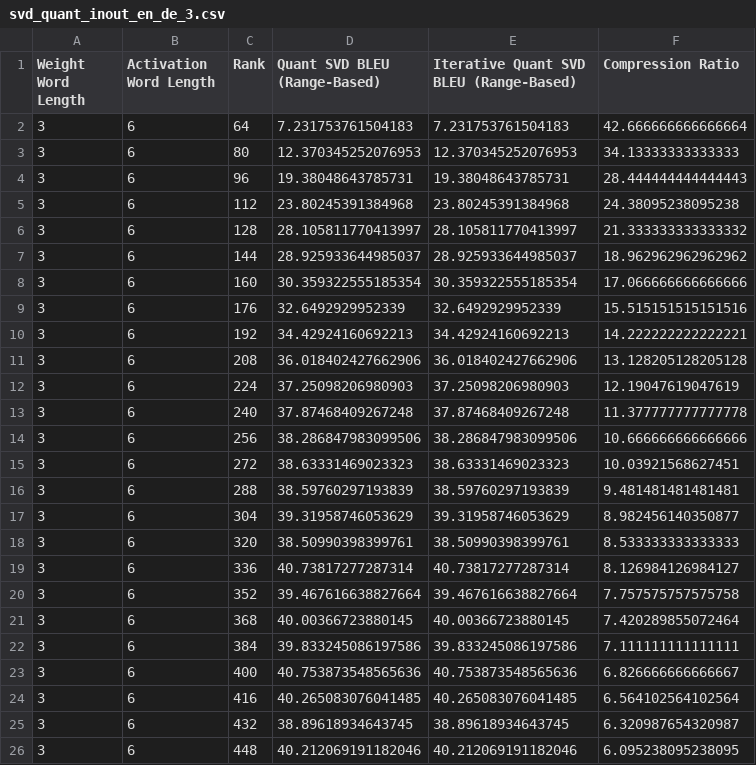
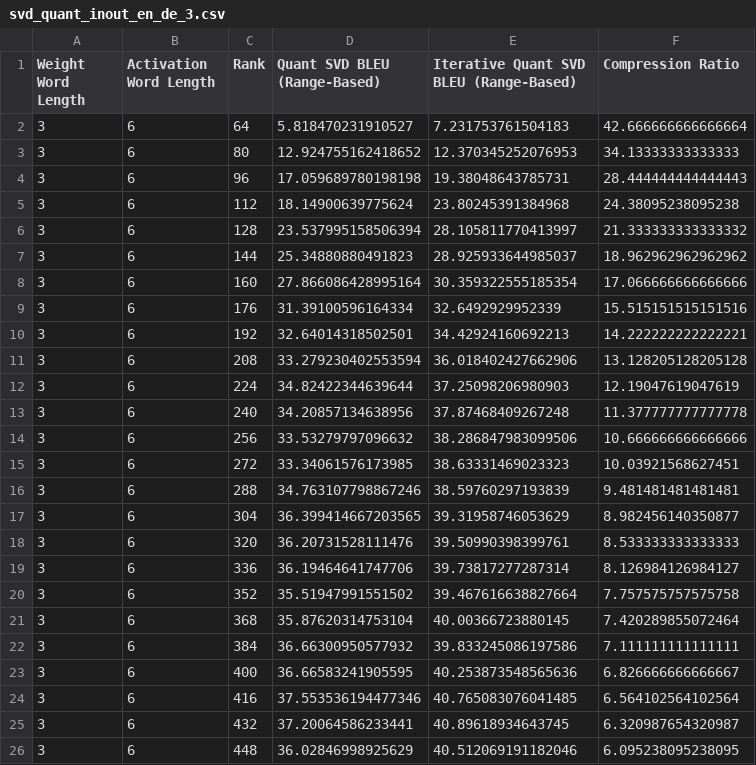
Before and after one commit to justinhuang666666/Approximate-Matrix-Vector-Multiplication, a CSV file: simulation_result/svd_quant_inout_en_de_3.csv, drawn as a sheet; only a part is shown; the diff covers the shown part only.

```diff
--- a/simulation_result/svd_quant_inout_en_de_3.csv
+++ b/simulation_result/svd_quant_inout_en_de_3.csv
@@ -1,26 +1,26 @@
 Weight Word Length,Activation Word Length,Rank,Quant SVD BLEU (Range-Based),Iterative Quant SVD BLEU (Range-Based),Compression Ratio
-3,6,64,7.231753761504183,7.231753761504183,42.666666666666664
-3,6,80,12.370345252076953,12.370345252076953,34.13333333333333
-3,6,96,19.38048643785731,19.38048643785731,28.444444444444443
-3,6,112,23.80245391384968,23.80245391384968,24.38095238095238
-3,6,128,28.105811770413997,28.105811770413997,21.333333333333332
-3,6,144,28.925933644985037,28.925933644985037,18.962962962962962
-3,6,160,30.359322555185354,30.359322555185354,17.066666666666666
-3,6,176,32.6492929952339,32.6492929952339,15.515151515151516
-3,6,192,34.42924160692213,34.42924160692213,14.222222222222221
-3,6,208,36.018402427662906,36.018402427662906,13.128205128205128
-3,6,224,37.25098206980903,37.25098206980903,12.19047619047619
-3,6,240,37.87468409267248,37.87468409267248,11.377777777777778
-3,6,256,38.286847983099506,38.286847983099506,10.666666666666666
-3,6,272,38.63331469023323,38.63331469023323,10.03921568627451
-3,6,288,38.59760297193839,38.59760297193839,9.481481481481481
-3,6,304,39.31958746053629,39.31958746053629,8.982456140350877
-3,6,320,38.50990398399761,38.50990398399761,8.533333333333333
-3,6,336,40.73817277287314,40.73817277287314,8.126984126984127
-3,6,352,39.467616638827664,39.467616638827664,7.757575757575758
-3,6,368,40.00366723880145,40.00366723880145,7.420289855072464
-3,6,384,39.833245086197586,39.833245086197586,7.111111111111111
-3,6,400,40.753873548565636,40.753873548565636,6.826666666666667
-3,6,416,40.265083076041485,40.265083076041485,6.564102564102564
-3,6,432,38.89618934643745,38.89618934643745,6.320987654320987
-3,6,448,40.212069191182046,40.212069191182046,6.095238095238095
+3,6,64,5.818470231910527,7.231753761504183,42.666666666666664
+3,6,80,12.924755162418652,12.370345252076953,34.13333333333333
+3,6,96,17.059689780198198,19.38048643785731,28.444444444444443
+3,6,112,18.14900639775624,23.80245391384968,24.38095238095238
+3,6,128,23.537995158506394,28.105811770413997,21.333333333333332
+3,6,144,25.34880880491823,28.925933644985037,18.962962962962962
+3,6,160,27.866086428995164,30.359322555185354,17.066666666666666
+3,6,176,31.39100596164334,32.6492929952339,15.515151515151516
+3,6,192,32.64014318502501,34.42924160692213,14.222222222222221
+3,6,208,33.279230402553594,36.018402427662906,13.128205128205128
+3,6,224,34.82422344639644,37.25098206980903,12.19047619047619
+3,6,240,34.20857134638956,37.87468409267248,11.377777777777778
+3,6,256,33.53279797096632,38.286847983099506,10.666666666666666
+3,6,272,33.34061576173985,38.63331469023323,10.03921568627451
+3,6,288,34.763107798867246,38.59760297193839,9.481481481481481
+3,6,304,36.399414667203565,39.31958746053629,8.982456140350877
+3,6,320,36.20731528111476,39.50990398399761,8.533333333333333
+3,6,336,36.19464641747706,39.73817277287314,8.126984126984127
+3,6,352,35.51947991551502,39.467616638827664,7.757575757575758
+3,6,368,35.87620314753104,40.00366723880145,7.420289855072464
+3,6,384,36.66300950577932,39.833245086197586,7.111111111111111
+3,6,400,36.66583241905595,40.253873548565636,6.826666666666667
+3,6,416,37.553536194477346,40.765083076041485,6.564102564102564
+3,6,432,37.20064586233441,40.89618934643745,6.320987654320987
+3,6,448,36.02846998925629,40.512069191182046,6.095238095238095
```
Also changed, not shown: 88 edited cells elsewhere in this file, 4 other files.
